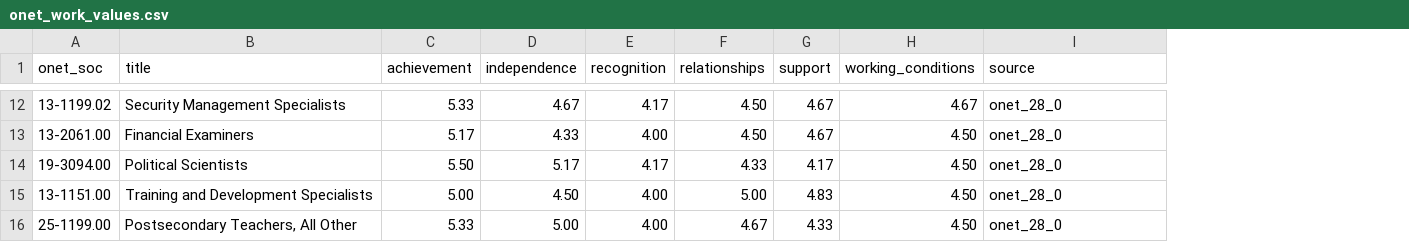
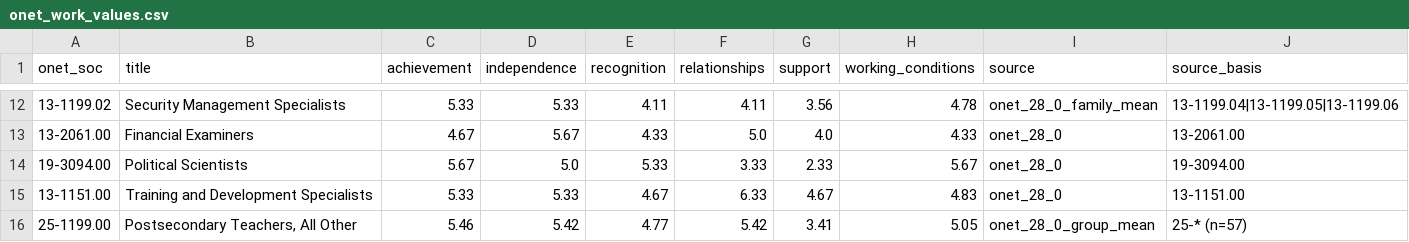
Before and after one commit to azajaji/careerstep, a CSV file: data/onet_work_values.csv, drawn as a sheet; only a part is shown, gaps mark what is left out; the diff covers the shown part only; the diff names each change by its address in the sheet, - before the commit and + after, or states it on an @@ line.

```diff
--- a/data/onet_work_values.csv
+++ b/data/onet_work_values.csv
+column J (source_basis), rows 12-16: 13-1199.04|13-1199.05|13-1199.06 | 13-2061.00 | 19-3094.00 | 13-1151.00 | 25-* (n=57)
-D12 (independence): 4.67
+D12 (independence): 5.33
-E12 (recognition): 4.17
+E12 (recognition): 4.11
-F12 (relationships): 4.50
+F12 (relationships): 4.11
-G12 (support): 4.67
+G12 (support): 3.56
-H12 (working_conditions): 4.67
+H12 (working_conditions): 4.78
-I12 (source): onet_28_0
+I12 (source): onet_28_0_family_mean
-C13 (achievement): 5.17
+C13 (achievement): 4.67
-D13 (independence): 4.33
+D13 (independence): 5.67
-E13 (recognition): 4.00
+E13 (recognition): 4.33
-F13 (relationships): 4.50
+F13 (relationships): 5.0
-G13 (support): 4.67
+G13 (support): 4.0
-H13 (working_conditions): 4.50
+H13 (working_conditions): 4.33
-C14 (achievement): 5.50
+C14 (achievement): 5.67
-D14 (independence): 5.17
+D14 (independence): 5.0
-E14 (recognition): 4.17
+E14 (recognition): 5.33
-F14 (relationships): 4.33
+F14 (relationships): 3.33
-G14 (support): 4.17
+G14 (support): 2.33
-H14 (working_conditions): 4.50
+H14 (working_conditions): 5.67
-C15 (achievement): 5.00
+C15 (achievement): 5.33
-D15 (independence): 4.50
+D15 (independence): 5.33
-E15 (recognition): 4.00
+E15 (recognition): 4.67
-F15 (relationships): 5.00
+F15 (relationships): 6.33
-G15 (support): 4.83
+G15 (support): 4.67
-H15 (working_conditions): 4.50
+H15 (working_conditions): 4.83
-C16 (achievement): 5.33
+C16 (achievement): 5.46
-D16 (independence): 5.00
+D16 (independence): 5.42
-E16 (recognition): 4.00
+E16 (recognition): 4.77
-F16 (relationships): 4.67
+F16 (relationships): 5.42
-G16 (support): 4.33
+G16 (support): 3.41
-H16 (working_conditions): 4.50
+H16 (working_conditions): 5.05
-I16 (source): onet_28_0
+I16 (source): onet_28_0_group_mean
```
Also changed, not shown: 66 edited cells elsewhere in this file, 35 other files.
